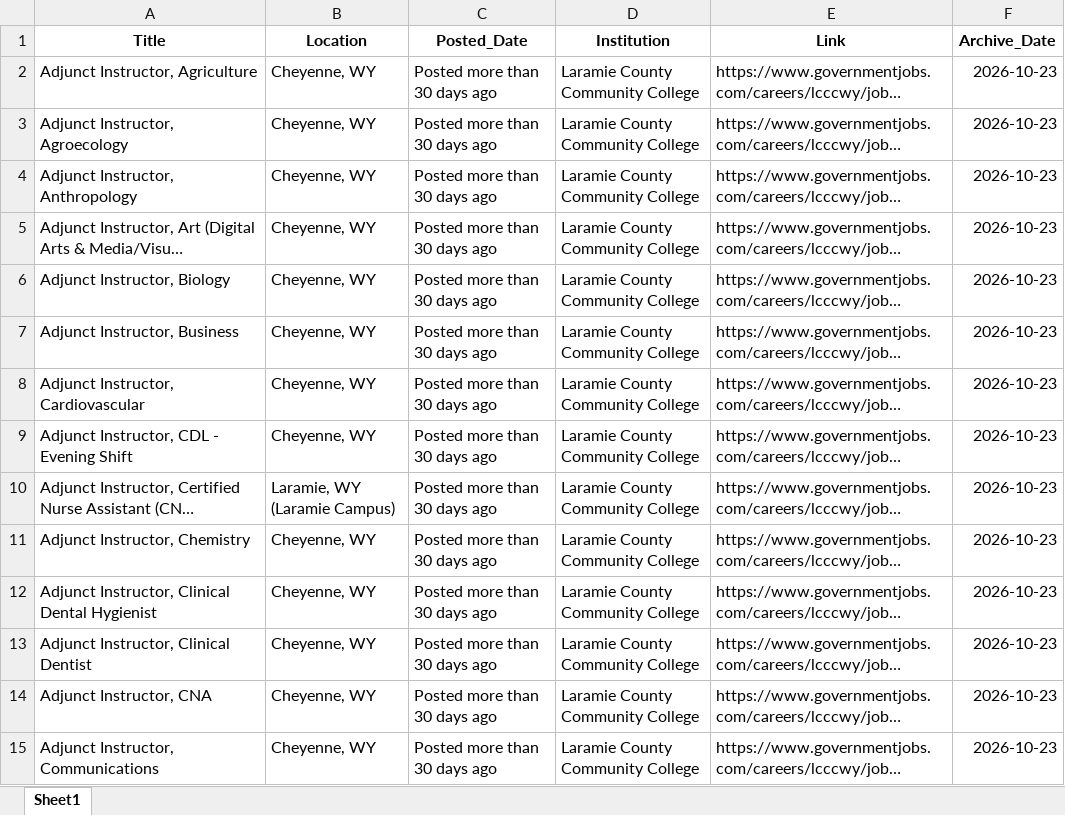
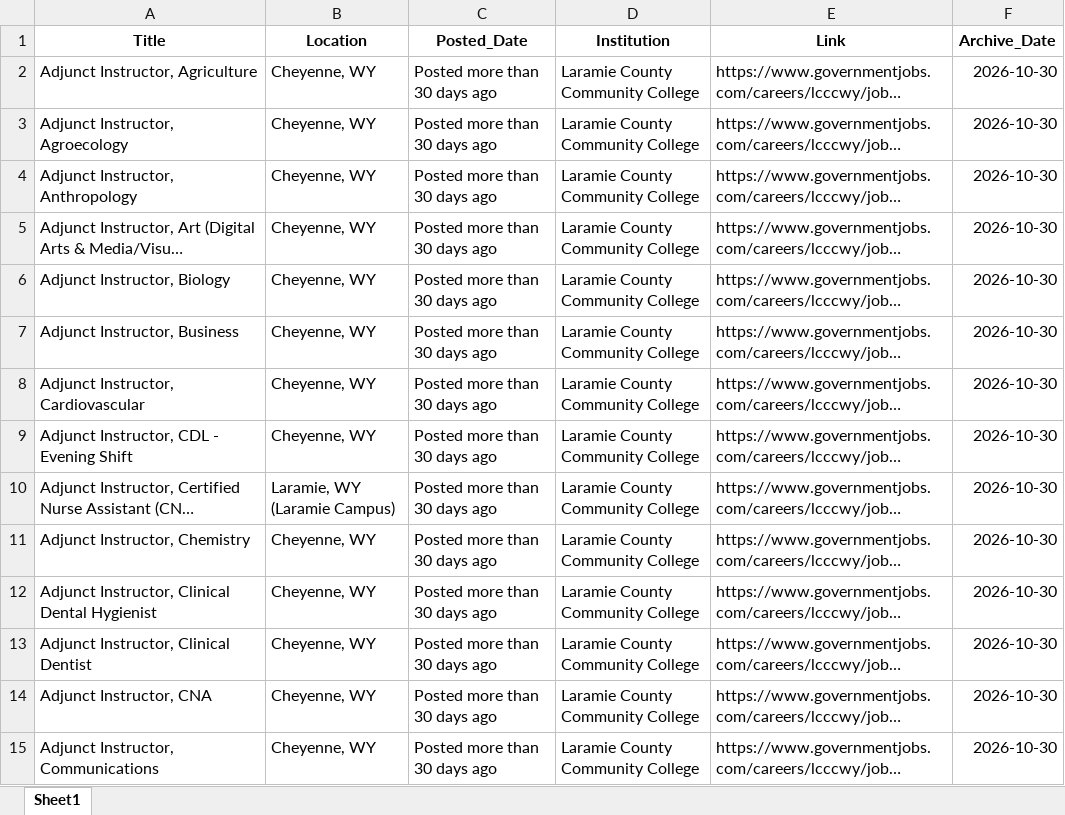
Before and after one commit to bostickmike/Wyoming-Education-Jobs-Dashboard, an Excel workbook: Wy_Ed_Jobs/hedata.xlsx, sheet Sheet1, drawn as a sheet; only a part is shown; long unchanged cells end in …; values as stored, in another font and other column widths than the file's, no borders; the diff covers the shown part only; the diff names each change by its address in the sheet, - before the commit and + after, or states it on an @@ line.

```diff
--- a/Wy_Ed_Jobs/hedata.xlsx (sheet Sheet1)
+++ b/Wy_Ed_Jobs/hedata.xlsx (sheet Sheet1)
-F2:F15 (Archive_Date): 2026-10-23
+F2:F15 (Archive_Date): 2026-10-30
```
Also changed, not shown: 30 added rows, 39 removed rows and 533 edited cells elsewhere in this sheet, 15 other files.
